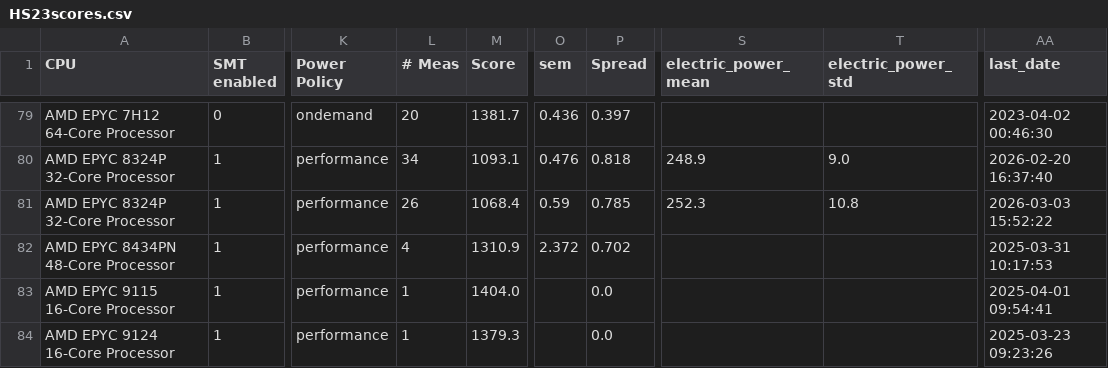
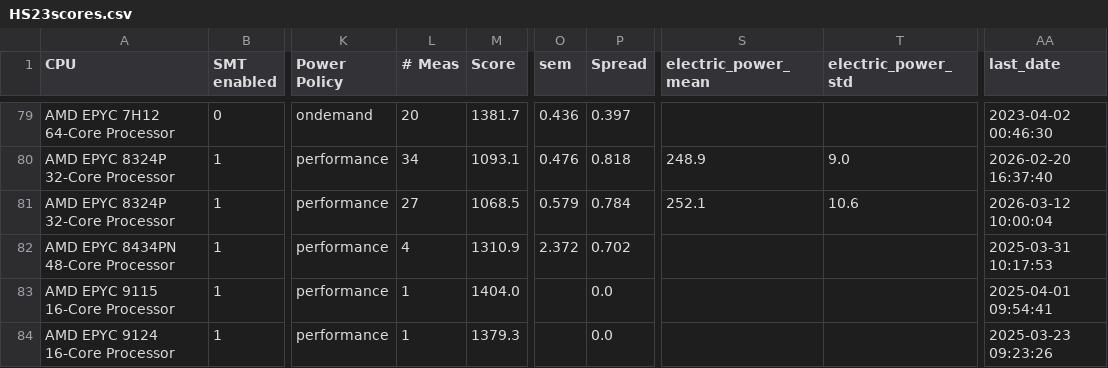
Before and after one commit to HEPiX-Forum/hepix-forum.github.io, a CSV file: _data/HS23scores.csv, drawn as a sheet; only a part is shown, gaps mark what is left out; the diff names each change by its address in the sheet, - before the commit and + after, or states it on an @@ line.

Commit message:
CI job updates HS23 table (https://gitlab.cern.ch/hep-benchmarks/private-tools/-/jobs/74863160)

```diff
--- a/_data/HS23scores.csv
+++ b/_data/HS23scores.csv
-L81 (# Meas): 26
+L81 (# Meas): 27
-M81 (Score): 1068.4
+M81 (Score): 1068.5
-O81 (sem): 0.59
+O81 (sem): 0.579
-P81 (Spread): 0.785
+P81 (Spread): 0.784
-S81 (electric_power_mean): 252.3
+S81 (electric_power_mean): 252.1
-T81 (electric_power_std): 10.8
+T81 (electric_power_std): 10.6
-AA81 (last_date): 2026-03-03 15:52:22
+AA81 (last_date): 2026-03-12 10:00:04
```
